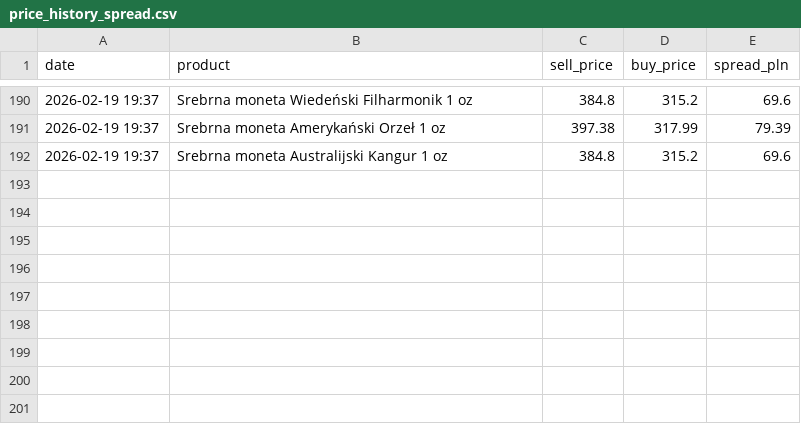
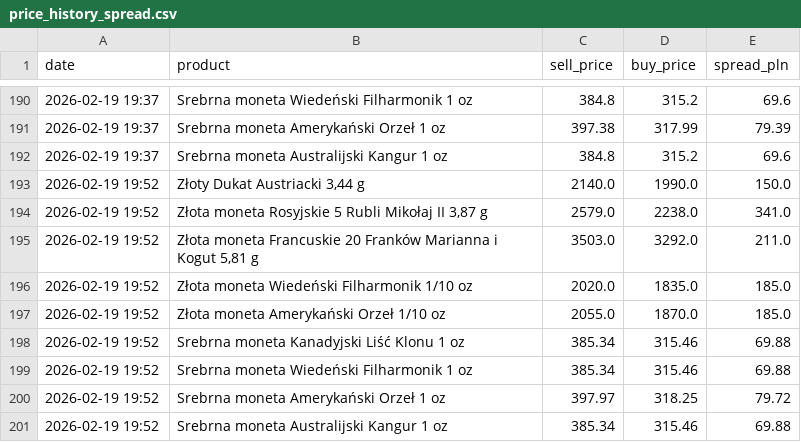
Before and after one commit to truecapehorn/VS-code, a CSV file: monitor_cen/price_history_spread.csv, drawn as a sheet; only a part is shown, gaps mark what is left out.

Commit message:
nowe dane

```diff
--- a/monitor_cen/price_history_spread.csv
+++ b/monitor_cen/price_history_spread.csv
@@ -192 +192,10 @@ date,product,sell_price,buy_price,spread_pln
 2026-02-19 19:37,Srebrna moneta Australijski Kangur 1 oz,384.8,315.2,69.6
+2026-02-19 19:52,"Złoty Dukat Austriacki 3,44 g",2140.0,1990.0,150.0
+2026-02-19 19:52,"Złota moneta Rosyjskie 5 Rubli Mikołaj II 3,87 g",2579.0,2238.0,341.0
+2026-02-19 19:52,"Złota moneta Francuskie 20 Franków Marianna i Kogut 5,81 g",3503.0,3292.0,211.0
+2026-02-19 19:52,Złota moneta Wiedeński Filharmonik 1/10 oz,2020.0,1835.0,185.0
+2026-02-19 19:52,Złota moneta Amerykański Orzeł 1/10 oz,2055.0,1870.0,185.0
+2026-02-19 19:52,Srebrna moneta Kanadyjski Liść Klonu 1 oz,385.34,315.46,69.88
+2026-02-19 19:52,Srebrna moneta Wiedeński Filharmonik 1 oz,385.34,315.46,69.88
+2026-02-19 19:52,Srebrna moneta Amerykański Orzeł 1 oz,397.97,318.25,79.72
+2026-02-19 19:52,Srebrna moneta Australijski Kangur 1 oz,385.34,315.46,69.88
```
